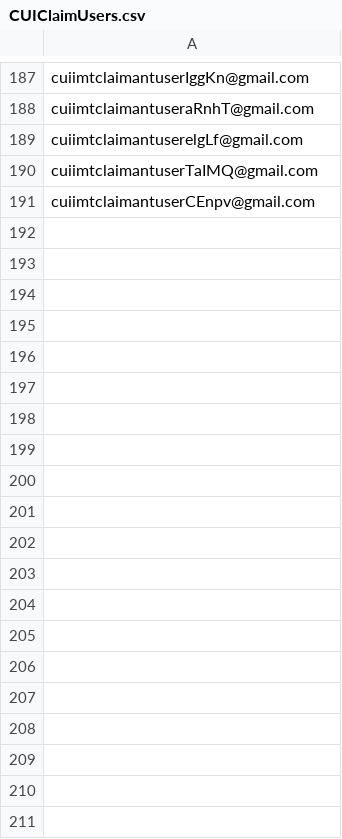
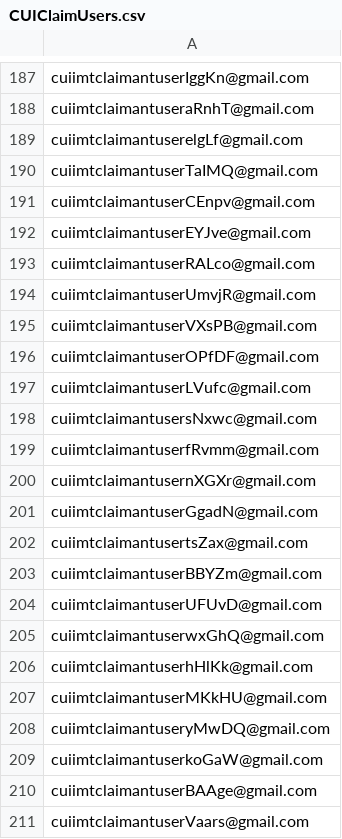
Before and after one commit to hmcts/civil-performance, a CSV file: CUIClaimUsers.csv, drawn as a sheet; only a part is shown, gaps mark what is left out; the diff covers the shown part only.

```diff
--- a/CUIClaimUsers.csv
+++ b/CUIClaimUsers.csv
@@ -191 +191,21 @@ cuiimtclaimantuserTaIMQ@gmail.com
 cuiimtclaimantuserCEnpv@gmail.com
+cuiimtclaimantuserEYJve@gmail.com
+cuiimtclaimantuserRALco@gmail.com
+cuiimtclaimantuserUmvjR@gmail.com
+cuiimtclaimantuserVXsPB@gmail.com
+cuiimtclaimantuserOPfDF@gmail.com
+cuiimtclaimantuserLVufc@gmail.com
+cuiimtclaimantusersNxwc@gmail.com
+cuiimtclaimantuserfRvmm@gmail.com
+cuiimtclaimantusernXGXr@gmail.com
+cuiimtclaimantuserGgadN@gmail.com
+cuiimtclaimantusertsZax@gmail.com
+cuiimtclaimantuserBBYZm@gmail.com
+cuiimtclaimantuserUFUvD@gmail.com
+cuiimtclaimantuserwxGhQ@gmail.com
+cuiimtclaimantuserhHlKk@gmail.com
+cuiimtclaimantuserMKkHU@gmail.com
+cuiimtclaimantuseryMwDQ@gmail.com
+cuiimtclaimantuserkoGaW@gmail.com
+cuiimtclaimantuserBAAge@gmail.com
+cuiimtclaimantuserVaars@gmail.com
```
Also changed, not shown: 35 added rows elsewhere in this file, CUIDefUsers.csv, CUIR2Claims.csv, 39 other files.
